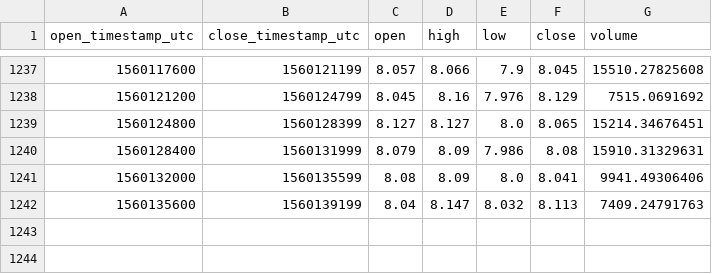
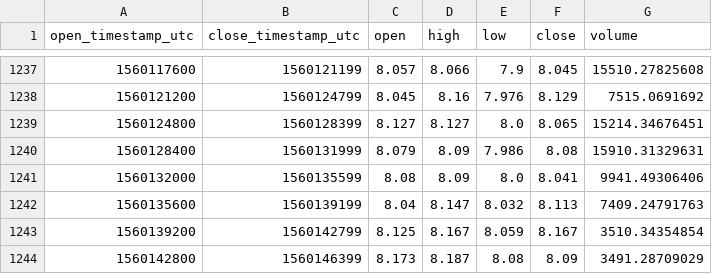
Before and after one commit to cryptobigbro/coinbasepro-ETC-USD, a CSV file: coinbasepro-ETC-USD-1h.csv, drawn as a sheet; only a part is shown, gaps mark what is left out; the diff names each change by its address in the sheet, - before the commit and + after, or states it on an @@ line.

Commit message:
Update OHLCV data.

```diff
--- a/coinbasepro-ETC-USD-1h.csv
+++ b/coinbasepro-ETC-USD-1h.csv
+row 1243: 1560139200 | 1560142799 | 8.125 | 8.167 | 8.059 | 8.167 | 3510.34354854
+row 1244: 1560142800 | 1560146399 | 8.173 | 8.187 | 8.08 | 8.09 | 3491.28709029
```
Also changed, not shown: 1 other file.
